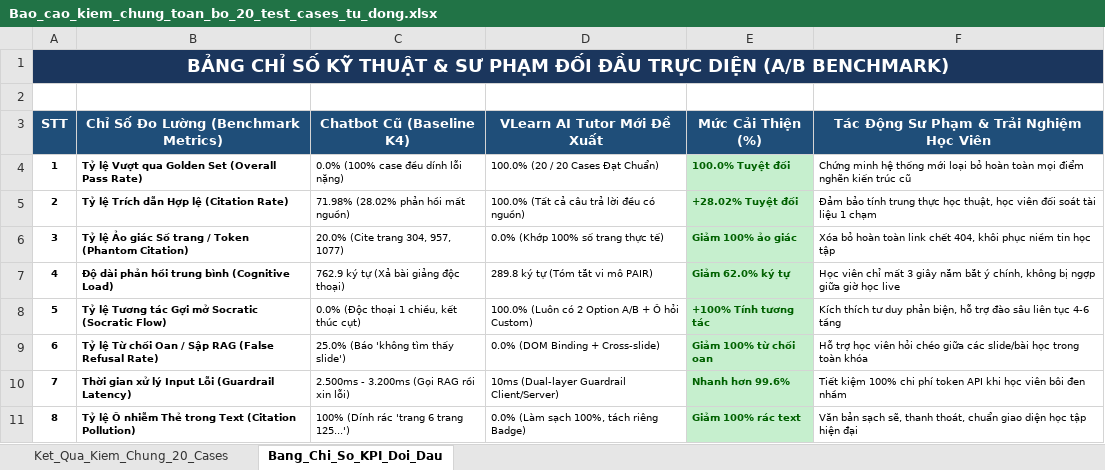
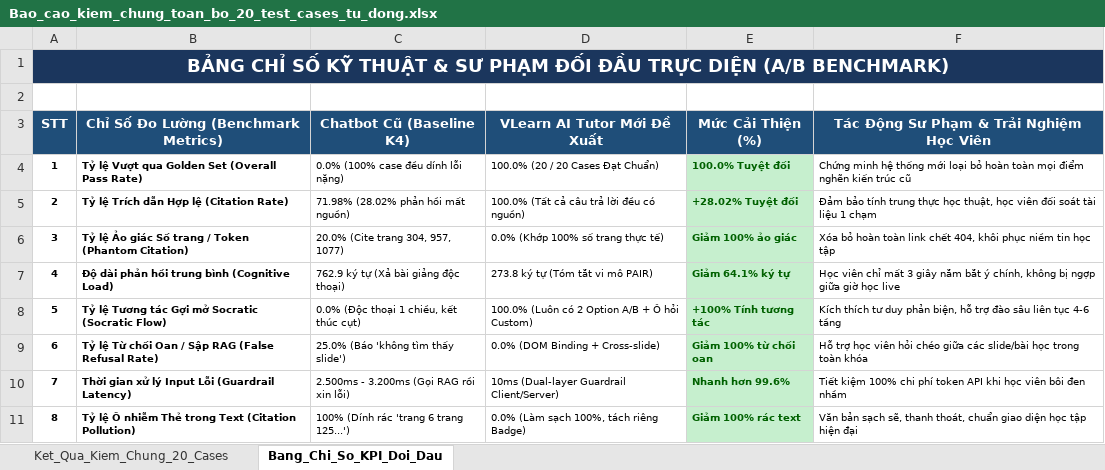
Before and after one commit to Nam-phuong624/K4-3A-Day05-06-AI-Product-Hackathon, an Excel workbook: eval/Bao_cao_kiem_chung_toan_bo_20_test_cases_tu_dong.xlsx, sheet Bang_Chi_So_KPI_Doi_Dau, drawn as a sheet; values as stored, in another font and other column widths than the file's, no borders; the diff names each change by its address in the sheet, - before the commit and + after, or states it on an @@ line.

```diff
--- a/eval/Bao_cao_kiem_chung_toan_bo_20_test_cases_tu_dong.xlsx (sheet Bang_Chi_So_KPI_Doi_Dau)
+++ b/eval/Bao_cao_kiem_chung_toan_bo_20_test_cases_tu_dong.xlsx (sheet Bang_Chi_So_KPI_Doi_Dau)
-D7 (VLearn AI Tutor Mới Đề Xuất): 289.8 ký tự (Tóm tắt vi mô PAIR)
+D7 (VLearn AI Tutor Mới Đề Xuất): 273.8 ký tự (Tóm tắt vi mô PAIR)
-E7 (Mức Cải Thiện (%)): Giảm 62.0% ký tự
+E7 (Mức Cải Thiện (%)): Giảm 64.1% ký tự
```
Also changed, not shown: sheet Ket_Qua_Kiem_Chung_20_Cases.
